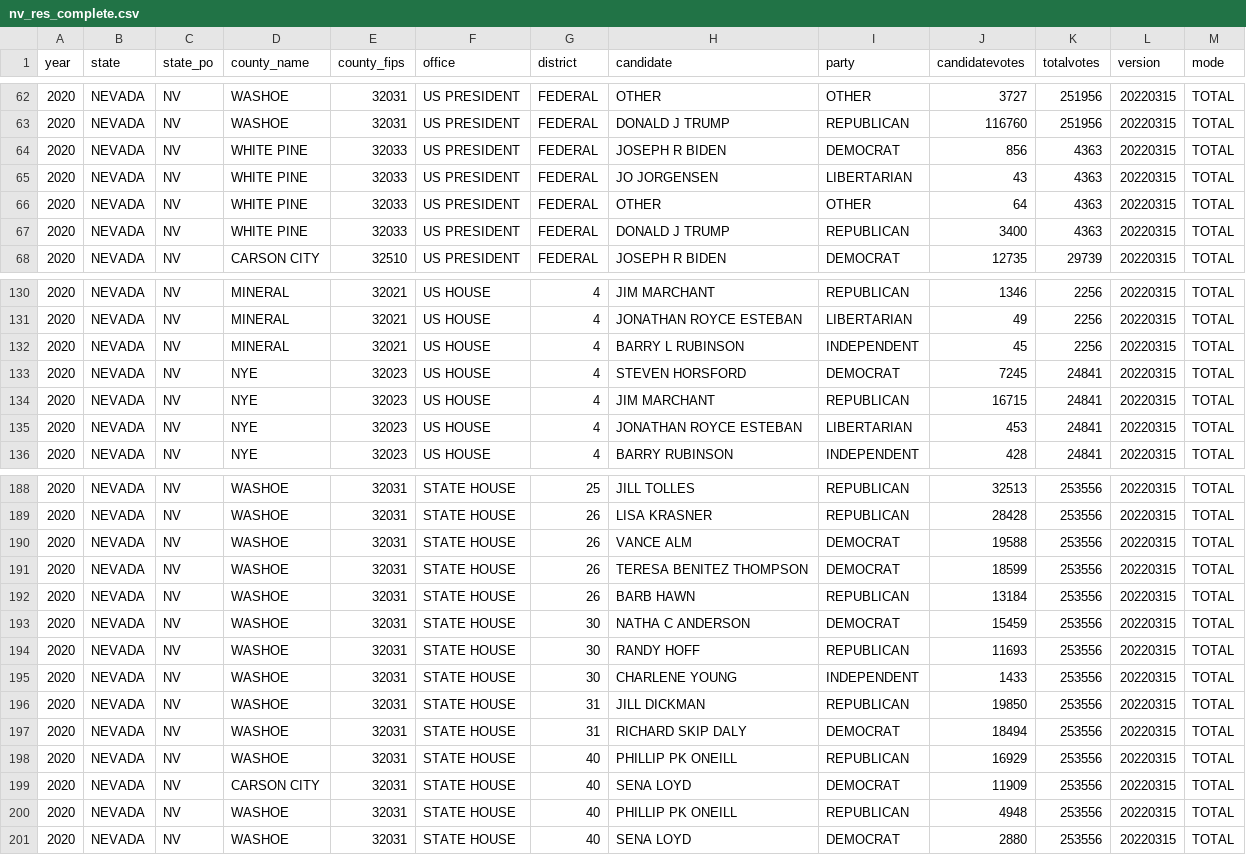
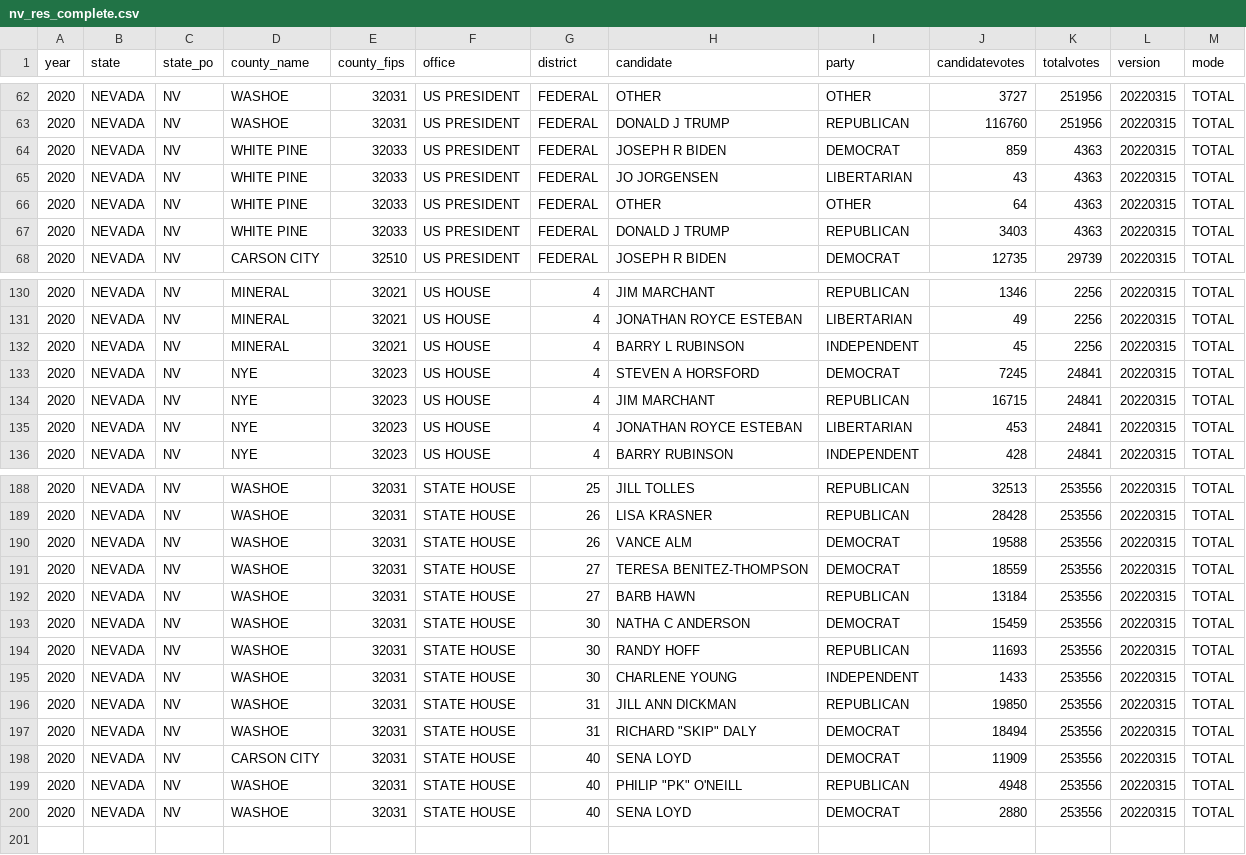
Before and after one commit to kuriwaki/cvr_harvard-mit_scripts, a CSV file: code/01_build-returns/metadata/nv_res_complete.csv, drawn as a sheet; only a part is shown, gaps mark what is left out.

Commit message:
Further edits from SOS to make nevada status complete

```diff
--- a/code/01_build-returns/metadata/nv_res_complete.csv
+++ b/code/01_build-returns/metadata/nv_res_complete.csv
@@ -63,6 +63,6 @@ year,state,state_po,county_name,county_fips,office,district,candidate,party,cand
 2020,NEVADA,NV,WASHOE,32031,US PRESIDENT,FEDERAL,DONALD J TRUMP,REPUBLICAN,116760,251956,20220315,TOTAL
-2020,NEVADA,NV,WHITE PINE,32033,US PRESIDENT,FEDERAL,JOSEPH R BIDEN,DEMOCRAT,856,4363,20220315,TOTAL
+2020,NEVADA,NV,WHITE PINE,32033,US PRESIDENT,FEDERAL,JOSEPH R BIDEN,DEMOCRAT,859,4363,20220315,TOTAL
 2020,NEVADA,NV,WHITE PINE,32033,US PRESIDENT,FEDERAL,JO JORGENSEN,LIBERTARIAN,43,4363,20220315,TOTAL
 2020,NEVADA,NV,WHITE PINE,32033,US PRESIDENT,FEDERAL,OTHER,OTHER,64,4363,20220315,TOTAL
-2020,NEVADA,NV,WHITE PINE,32033,US PRESIDENT,FEDERAL,DONALD J TRUMP,REPUBLICAN,3400,4363,20220315,TOTAL
+2020,NEVADA,NV,WHITE PINE,32033,US PRESIDENT,FEDERAL,DONALD J TRUMP,REPUBLICAN,3403,4363,20220315,TOTAL
 2020,NEVADA,NV,CARSON CITY,32510,US PRESIDENT,FEDERAL,JOSEPH R BIDEN,DEMOCRAT,12735,29739,20220315,TOTAL
@@ -132,3 +132,3 @@ year,state,state_po,county_name,county_fips,office,district,candidate,party,cand
 2020,NEVADA,NV,MINERAL,32021,US HOUSE,4,BARRY L RUBINSON,INDEPENDENT,45,2256,20220315,TOTAL
-2020,NEVADA,NV,NYE,32023,US HOUSE,4,STEVEN HORSFORD,DEMOCRAT,7245,24841,20220315,TOTAL
+2020,NEVADA,NV,NYE,32023,US HOUSE,4,STEVEN A HORSFORD,DEMOCRAT,7245,24841,20220315,TOTAL
 2020,NEVADA,NV,NYE,32023,US HOUSE,4,JIM MARCHANT,REPUBLICAN,16715,24841,20220315,TOTAL
@@ -190,4 +190,4 @@ year,state,state_po,county_name,county_fips,office,district,candidate,party,cand
 2020,NEVADA,NV,WASHOE,32031,STATE HOUSE,26,VANCE ALM,DEMOCRAT,19588,253556,20220315,TOTAL
-2020,NEVADA,NV,WASHOE,32031,STATE HOUSE,26,TERESA BENITEZ THOMPSON,DEMOCRAT,18599,253556,20220315,TOTAL
-2020,NEVADA,NV,WASHOE,32031,STATE HOUSE,26,BARB HAWN,REPUBLICAN,13184,253556,20220315,TOTAL
+2020,NEVADA,NV,WASHOE,32031,STATE HOUSE,27,TERESA BENITEZ-THOMPSON,DEMOCRAT,18559,253556,20220315,TOTAL
+2020,NEVADA,NV,WASHOE,32031,STATE HOUSE,27,BARB HAWN,REPUBLICAN,13184,253556,20220315,TOTAL
 2020,NEVADA,NV,WASHOE,32031,STATE HOUSE,30,NATHA C ANDERSON,DEMOCRAT,15459,253556,20220315,TOTAL
@@ -195,7 +195,6 @@ year,state,state_po,county_name,county_fips,office,district,candidate,party,cand
 2020,NEVADA,NV,WASHOE,32031,STATE HOUSE,30,CHARLENE YOUNG,INDEPENDENT,1433,253556,20220315,TOTAL
-2020,NEVADA,NV,WASHOE,32031,STATE HOUSE,31,JILL DICKMAN,REPUBLICAN,19850,253556,20220315,TOTAL
-2020,NEVADA,NV,WASHOE,32031,STATE HOUSE,31,RICHARD SKIP DALY,DEMOCRAT,18494,253556,20220315,TOTAL
-2020,NEVADA,NV,WASHOE,32031,STATE HOUSE,40,PHILLIP PK ONEILL,REPUBLICAN,16929,253556,20220315,TOTAL
+2020,NEVADA,NV,WASHOE,32031,STATE HOUSE,31,JILL ANN DICKMAN,REPUBLICAN,19850,253556,20220315,TOTAL
+2020,NEVADA,NV,WASHOE,32031,STATE HOUSE,31,"RICHARD ""SKIP"" DALY",DEMOCRAT,18494,253556,20220315,TOTAL
 2020,NEVADA,NV,CARSON CITY,32031,STATE HOUSE,40,SENA LOYD,DEMOCRAT,11909,253556,20220315,TOTAL
-2020,NEVADA,NV,WASHOE,32031,STATE HOUSE,40,PHILLIP PK ONEILL,REPUBLICAN,4948,253556,20220315,TOTAL
+2020,NEVADA,NV,WASHOE,32031,STATE HOUSE,40,"PHILIP ""PK"" O'NEILL",REPUBLICAN,4948,253556,20220315,TOTAL
 2020,NEVADA,NV,WASHOE,32031,STATE HOUSE,40,SENA LOYD,DEMOCRAT,2880,253556,20220315,TOTAL
```
Also changed, not shown: 1 other file.
